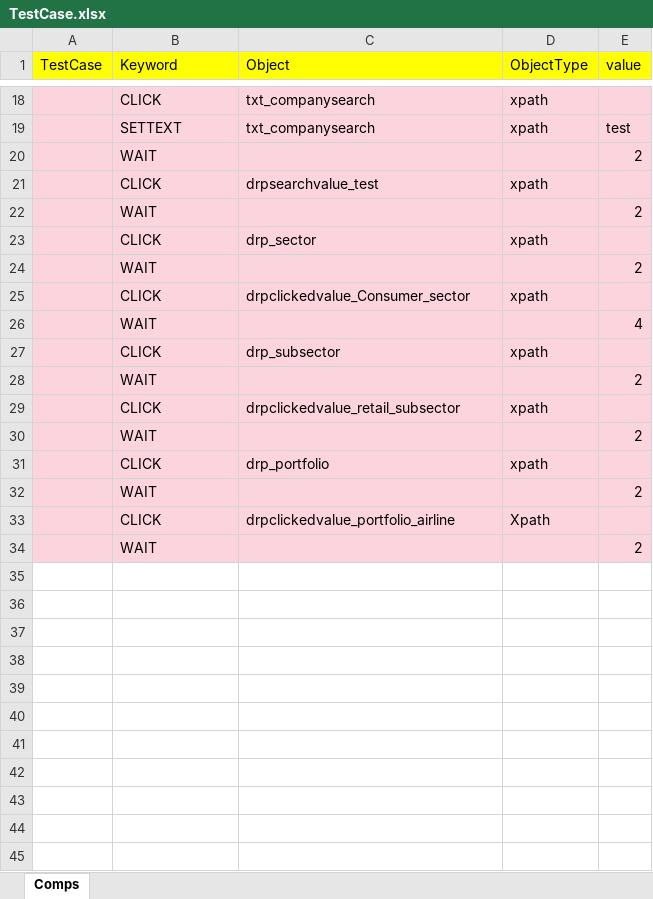
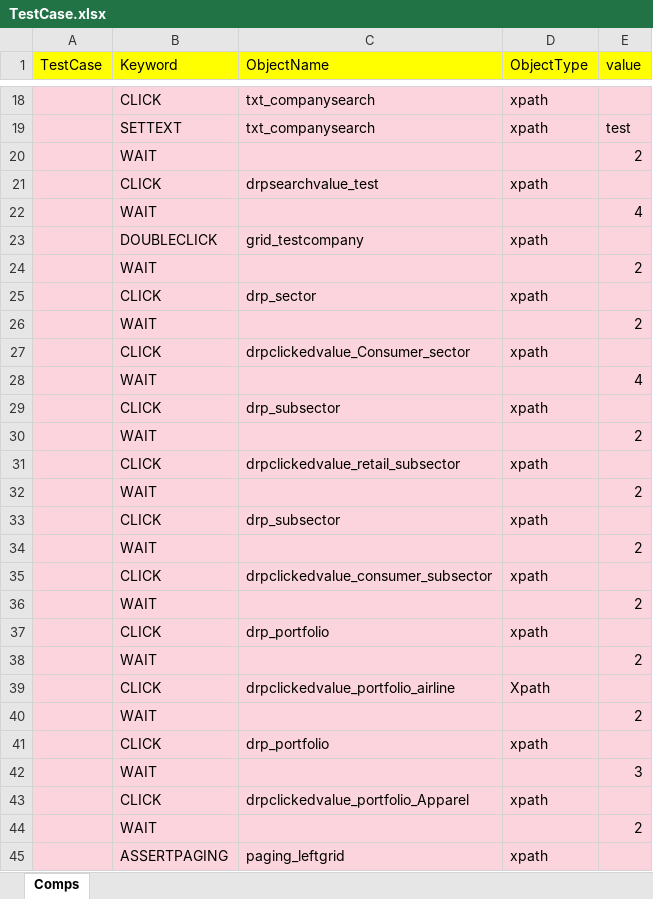
Before and after one commit to test-rajeev/oursave, an Excel workbook: Comps_project/TestCase.xlsx, sheet Comps, drawn as a sheet; only a part is shown, gaps mark what is left out; values as stored, in another font and other column widths than the file's, no borders; the diff names each change by its address in the sheet, - before the commit and + after, or states it on an @@ line.

```diff
--- a/Comps_project/TestCase.xlsx (sheet Comps)
+++ b/Comps_project/TestCase.xlsx (sheet Comps)
-C1: Object
+C1: ObjectName
+row 22:  | WAIT |  |  | 4
+row 23:  | DOUBLECLICK | grid_testcompany | xpath
+row 33:  | CLICK | drp_subsector | xpath
+row 34:  | WAIT |  |  | 2
+row 35:  | CLICK | drpclickedvalue_consumer_subsector | xpath
+row 36:  | WAIT |  |  | 2
+row 41:  | CLICK | drp_portfolio | xpath
+row 42:  | WAIT |  |  | 3
+row 43:  | CLICK | drpclickedvalue_portfolio_Apparel | xpath
+row 44:  | WAIT |  |  | 2
+row 45:  | ASSERTPAGING | paging_leftgrid | xpath
```
Also changed, not shown: 18 other files.
